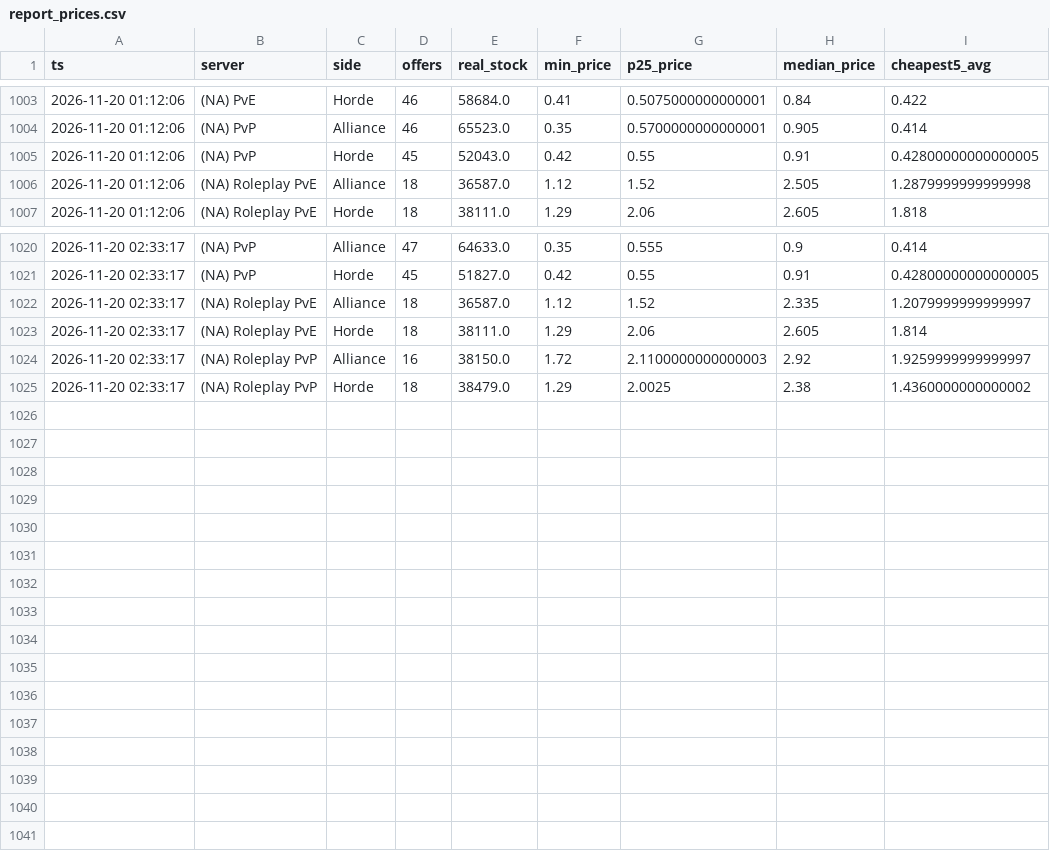
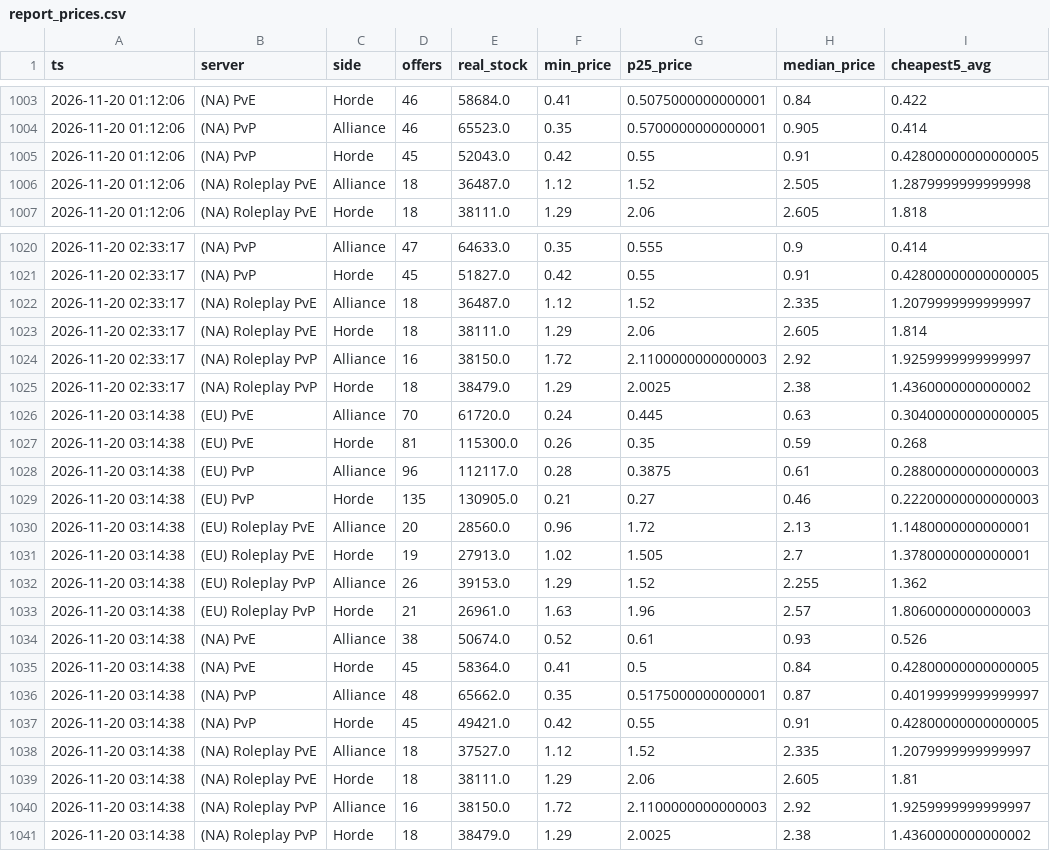
Before and after one commit to KornoticTheEnd/funpay-tracker, a CSV file: docs/report_prices.csv, drawn as a sheet; only a part is shown, gaps mark what is left out.

```diff
--- a/docs/report_prices.csv
+++ b/docs/report_prices.csv
@@ -1005,3 +1005,3 @@ ts,server,side,offers,real_stock,min_price,p25_price,median_price,cheapest5_avg
 2026-11-20 01:12:06,(NA) PvP,Horde,45,52043.0,0.42,0.55,0.91,0.42800000000000005
-2026-11-20 01:12:06,(NA) Roleplay PvE,Alliance,18,36587.0,1.12,1.52,2.505,1.2879999999999998
+2026-11-20 01:12:06,(NA) Roleplay PvE,Alliance,18,36487.0,1.12,1.52,2.505,1.2879999999999998
 2026-11-20 01:12:06,(NA) Roleplay PvE,Horde,18,38111.0,1.29,2.06,2.605,1.818
@@ -1021,3 +1021,3 @@ ts,server,side,offers,real_stock,min_price,p25_price,median_price,cheapest5_avg
 2026-11-20 02:33:17,(NA) PvP,Horde,45,51827.0,0.42,0.55,0.91,0.42800000000000005
-2026-11-20 02:33:17,(NA) Roleplay PvE,Alliance,18,36587.0,1.12,1.52,2.335,1.2079999999999997
+2026-11-20 02:33:17,(NA) Roleplay PvE,Alliance,18,36487.0,1.12,1.52,2.335,1.2079999999999997
 2026-11-20 02:33:17,(NA) Roleplay PvE,Horde,18,38111.0,1.29,2.06,2.605,1.814
@@ -1025 +1025,17 @@ ts,server,side,offers,real_stock,min_price,p25_price,median_price,cheapest5_avg
 2026-11-20 02:33:17,(NA) Roleplay PvP,Horde,18,38479.0,1.29,2.0025,2.38,1.4360000000000002
+2026-11-20 03:14:38,(EU) PvE,Alliance,70,61720.0,0.24,0.445,0.63,0.30400000000000005
+2026-11-20 03:14:38,(EU) PvE,Horde,81,115300.0,0.26,0.35,0.59,0.268
+2026-11-20 03:14:38,(EU) PvP,Alliance,96,112117.0,0.28,0.3875,0.61,0.28800000000000003
+2026-11-20 03:14:38,(EU) PvP,Horde,135,130905.0,0.21,0.27,0.46,0.22200000000000003
+2026-11-20 03:14:38,(EU) Roleplay PvE,Alliance,20,28560.0,0.96,1.72,2.13,1.1480000000000001
+2026-11-20 03:14:38,(EU) Roleplay PvE,Horde,19,27913.0,1.02,1.505,2.7,1.3780000000000001
+2026-11-20 03:14:38,(EU) Roleplay PvP,Alliance,26,39153.0,1.29,1.52,2.255,1.362
+2026-11-20 03:14:38,(EU) Roleplay PvP,Horde,21,26961.0,1.63,1.96,2.57,1.8060000000000003
+2026-11-20 03:14:38,(NA) PvE,Alliance,38,50674.0,0.52,0.61,0.93,0.526
+2026-11-20 03:14:38,(NA) PvE,Horde,45,58364.0,0.41,0.5,0.84,0.42800000000000005
+2026-11-20 03:14:38,(NA) PvP,Alliance,48,65662.0,0.35,0.5175000000000001,0.87,0.40199999999999997
+2026-11-20 03:14:38,(NA) PvP,Horde,45,49421.0,0.42,0.55,0.91,0.42800000000000005
+2026-11-20 03:14:38,(NA) Roleplay PvE,Alliance,18,37527.0,1.12,1.52,2.335,1.2079999999999997
+2026-11-20 03:14:38,(NA) Roleplay PvE,Horde,18,38111.0,1.29,2.06,2.605,1.81
+2026-11-20 03:14:38,(NA) Roleplay PvP,Alliance,16,38150.0,1.72,2.1100000000000003,2.92,1.9259999999999997
+2026-11-20 03:14:38,(NA) Roleplay PvP,Horde,18,38479.0,1.29,2.0025,2.38,1.4360000000000002
```
Also changed, not shown: docs/report_sales.csv, 4 other files.
